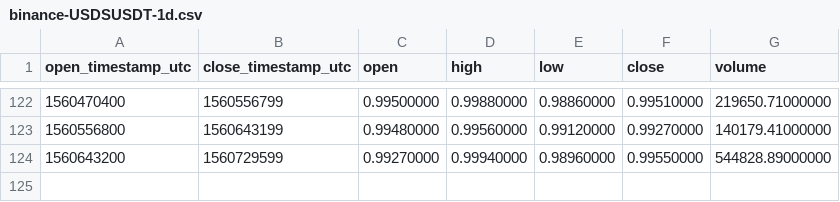
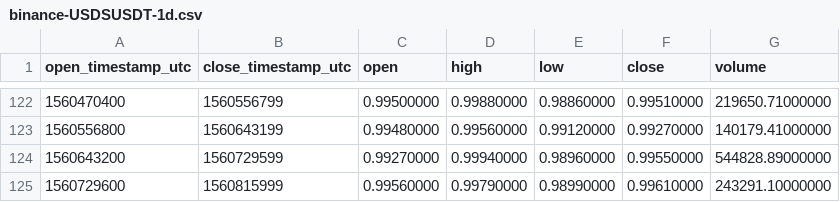
Before and after one commit to cryptobigbro/binance-USDSUSDT, a CSV file: binance-USDSUSDT-1d.csv, drawn as a sheet; only a part is shown, gaps mark what is left out.

```diff
--- a/binance-USDSUSDT-1d.csv
+++ b/binance-USDSUSDT-1d.csv
@@ -124 +124,2 @@ open_timestamp_utc,close_timestamp_utc,open,high,low,close,volume
 1560643200,1560729599,0.99270000,0.99940000,0.98960000,0.99550000,544828.89000000
+1560729600,1560815999,0.99560000,0.99790000,0.98990000,0.99610000,243291.10000000
```
Also changed, not shown: binance-USDSUSDT-1h.csv.
